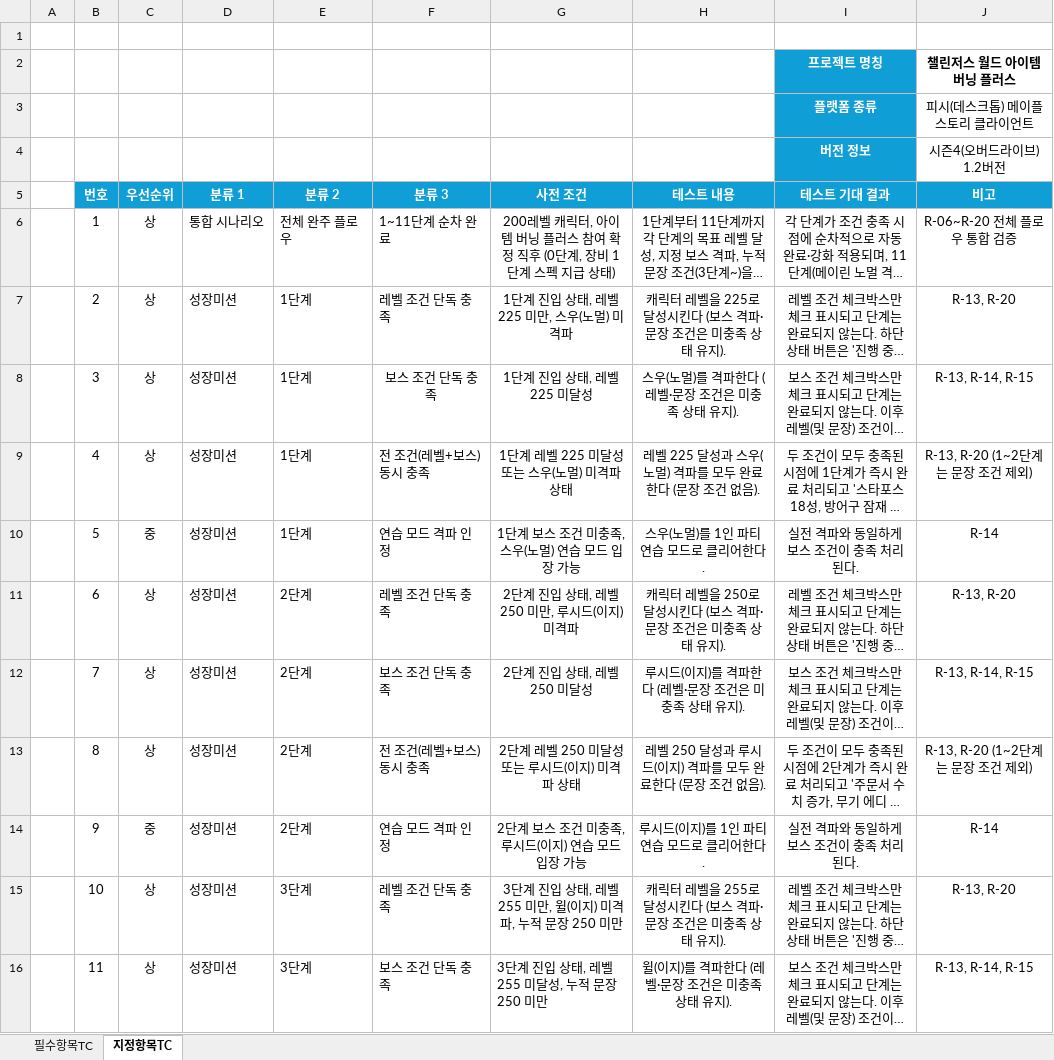
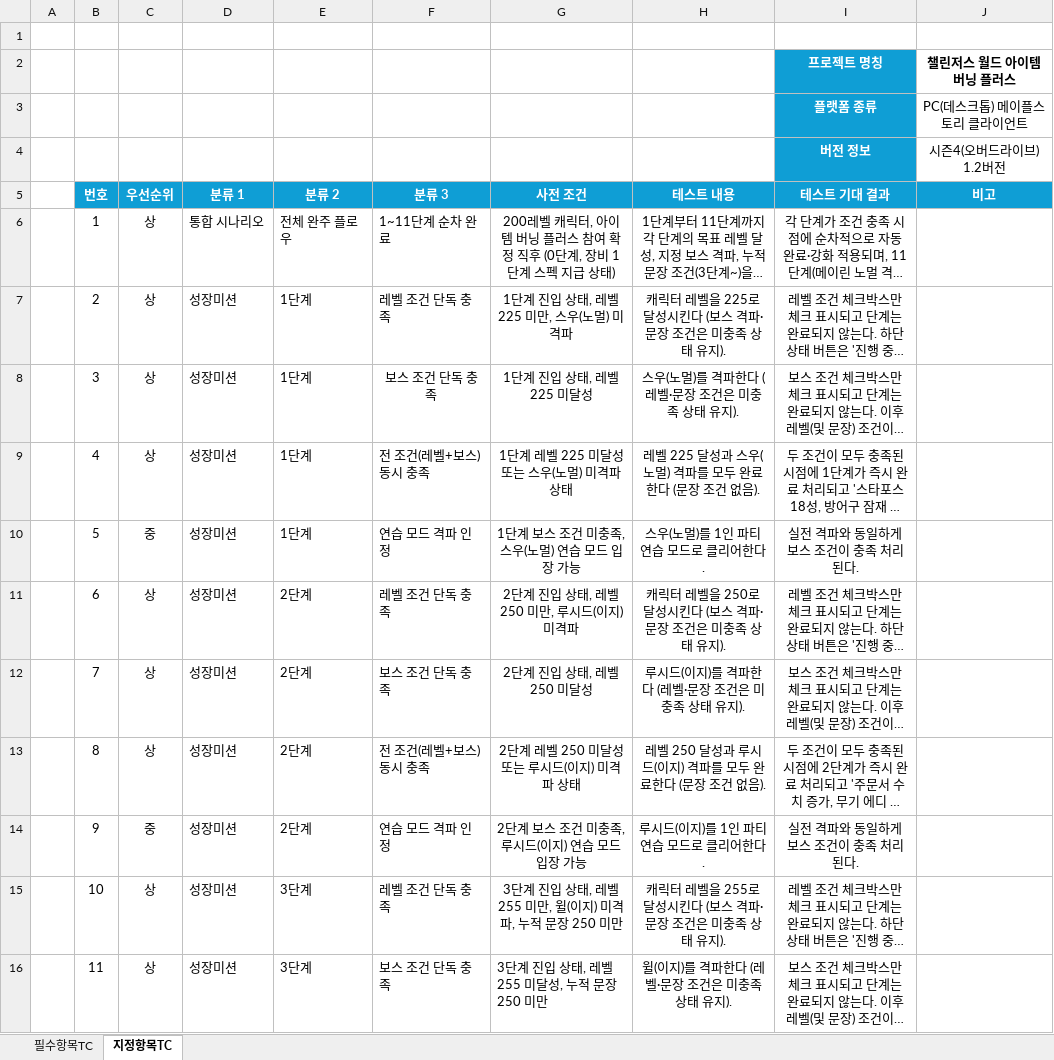
Before and after one commit to leegm0430/seminer, an Excel workbook: TC/아이템버닝PLUS_TC.xlsx, sheet 지정항목TC, drawn as a sheet; only a part is shown; long unchanged cells end in …; values as stored, in another font and other column widths than the file's, no borders; the diff covers the shown part only; the diff names each change by its address in the sheet, - before the commit and + after, or states it on an @@ line.

```diff
--- a/TC/아이템버닝PLUS_TC.xlsx (sheet 지정항목TC)
+++ b/TC/아이템버닝PLUS_TC.xlsx (sheet 지정항목TC)
-J3 (비고): 피시(데스크톱) 메이플스토리 클라이언트
+J3 (비고): PC(데스크톱) 메이플스토리 클라이언트
-J6 (비고): R-06~R-20 전체 플로우 통합 검증
+J6 (비고): (empty)
-J7 (비고): R-13, R-20
+J7 (비고): (empty)
-J8 (비고): R-13, R-14, R-15
+J8 (비고): (empty)
-J9 (비고): R-13, R-20 (1~2단계는 문장 조건 제외)
+J9 (비고): (empty)
-J10 (비고): R-14
+J10 (비고): (empty)
-J11 (비고): R-13, R-20
+J11 (비고): (empty)
-J12 (비고): R-13, R-14, R-15
+J12 (비고): (empty)
-J13 (비고): R-13, R-20 (1~2단계는 문장 조건 제외)
+J13 (비고): (empty)
-J14 (비고): R-14
+J14 (비고): (empty)
-J15 (비고): R-13, R-20
+J15 (비고): (empty)
-J16 (비고): R-13, R-14, R-15
+J16 (비고): (empty)
```
Also changed, not shown: 106 edited cells elsewhere in this sheet, sheet 필수항목TC, TC/나이트크로우_일반제작_TC.xlsx, TC/챌린저스_티어시스템_TC.xlsx, 5 other files.
